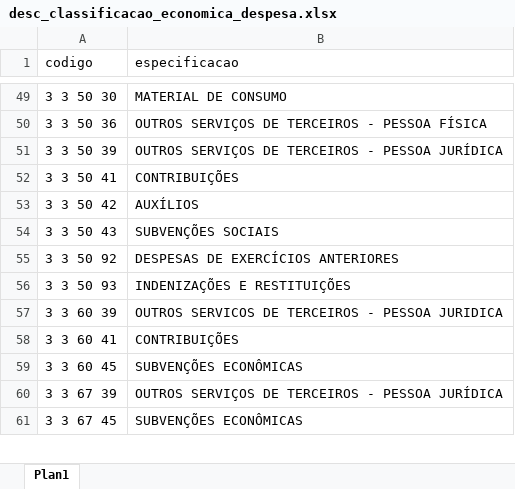
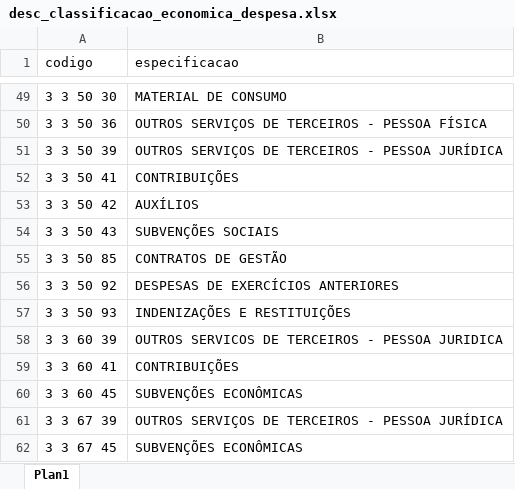
Before and after one commit to splor-mg/dados-volumes-loa, an Excel workbook: data-raw/desc_classificacao_economica_despesa.xlsx, sheet Plan1, drawn as a sheet; only a part is shown, gaps mark what is left out; values as stored, in another font and other column widths than the file's, no borders; the diff names each change by its address in the sheet, - before the commit and + after, or states it on an @@ line.

```diff
--- a/data-raw/desc_classificacao_economica_despesa.xlsx (sheet Plan1)
+++ b/data-raw/desc_classificacao_economica_despesa.xlsx (sheet Plan1)
+row 55: 3 3 50 85 | CONTRATOS DE GESTÃO
```
Also changed, not shown: 4 other files.
